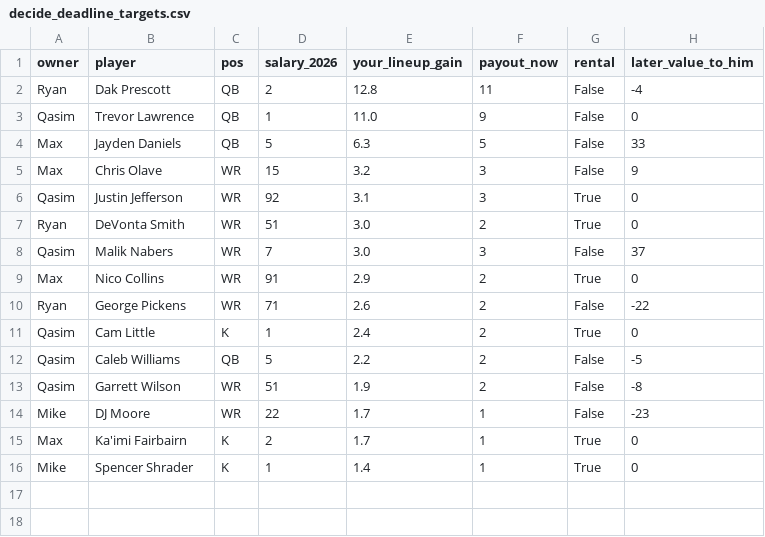
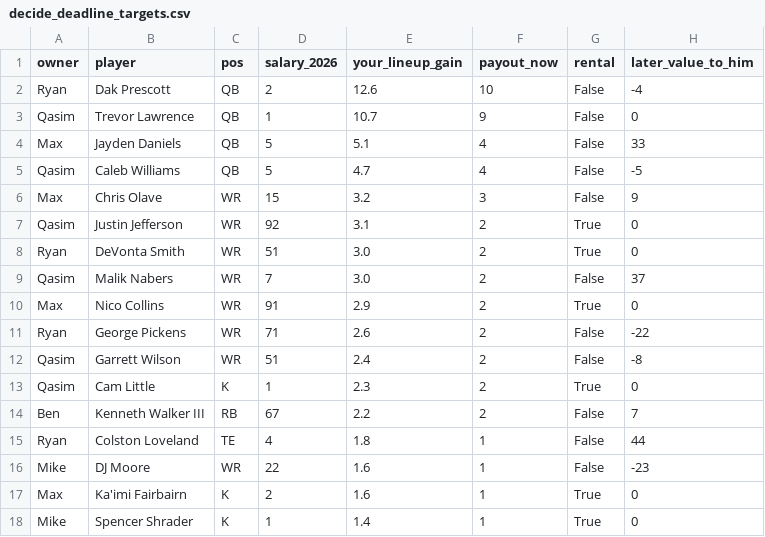
Before and after one commit to jdant19/dynasty-front-office, a CSV file: data/processed/decide_deadline_targets.csv, drawn as a sheet.

```diff
--- a/data/processed/decide_deadline_targets.csv
+++ b/data/processed/decide_deadline_targets.csv
@@ -1,16 +1,18 @@
 owner,player,pos,salary_2026,your_lineup_gain,payout_now,rental,later_value_to_him
-Ryan,Dak Prescott,QB,2,12.8,11,False,-4
-Qasim,Trevor Lawrence,QB,1,11.0,9,False,0
-Max,Jayden Daniels,QB,5,6.3,5,False,33
+Ryan,Dak Prescott,QB,2,12.6,10,False,-4
+Qasim,Trevor Lawrence,QB,1,10.7,9,False,0
+Max,Jayden Daniels,QB,5,5.1,4,False,33
+Qasim,Caleb Williams,QB,5,4.7,4,False,-5
 Max,Chris Olave,WR,15,3.2,3,False,9
-Qasim,Justin Jefferson,WR,92,3.1,3,True,0
+Qasim,Justin Jefferson,WR,92,3.1,2,True,0
 Ryan,DeVonta Smith,WR,51,3.0,2,True,0
-Qasim,Malik Nabers,WR,7,3.0,3,False,37
+Qasim,Malik Nabers,WR,7,3.0,2,False,37
 Max,Nico Collins,WR,91,2.9,2,True,0
 Ryan,George Pickens,WR,71,2.6,2,False,-22
-Qasim,Cam Little,K,1,2.4,2,True,0
-Qasim,Caleb Williams,QB,5,2.2,2,False,-5
-Qasim,Garrett Wilson,WR,51,1.9,2,False,-8
-Mike,DJ Moore,WR,22,1.7,1,False,-23
-Max,Ka'imi Fairbairn,K,2,1.7,1,True,0
+Qasim,Garrett Wilson,WR,51,2.4,2,False,-8
+Qasim,Cam Little,K,1,2.3,2,True,0
+Ben,Kenneth Walker III,RB,67,2.2,2,False,7
+Ryan,Colston Loveland,TE,4,1.8,1,False,44
+Mike,DJ Moore,WR,22,1.6,1,False,-23
+Max,Ka'imi Fairbairn,K,2,1.6,1,True,0
 Mike,Spencer Shrader,K,1,1.4,1,True,0
```
Also changed, not shown: data/journal/recommendations.csv, data/processed/decide_waivers_w12.csv, 30 other files.
